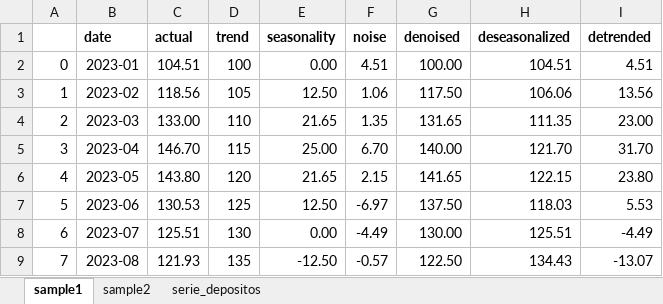
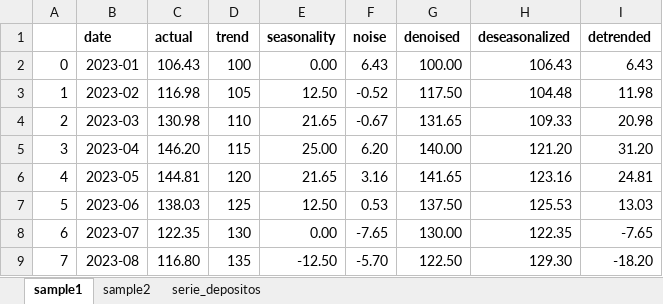
Before and after one commit to kreynaldo/AnalysisDatosTabulares, an Excel workbook: 1.INTRO/sample_timeseries.xlsx, sheet sample1, drawn as a sheet; only a part is shown; values as stored, in another font and other column widths than the file's, no borders; charts and pictures not drawn; the diff covers the shown part only; the diff names each change by its address in the sheet, - before the commit and + after, or states it on an @@ line.

Commit message:
actualizacion modulo 1

```diff
--- a/1.INTRO/sample_timeseries.xlsx (sheet sample1)
+++ b/1.INTRO/sample_timeseries.xlsx (sheet sample1)
-C2 (actual): 104.51
+C2 (actual): 106.43
-F2 (noise): 4.51
+F2 (noise): 6.43
-H2 (deseasonalized): 104.51
+H2 (deseasonalized): 106.43
-I2 (detrended): 4.51
+I2 (detrended): 6.43
-C3 (actual): 118.56
+C3 (actual): 116.98
-F3 (noise): 1.06
+F3 (noise): -0.52
-H3 (deseasonalized): 106.06
+H3 (deseasonalized): 104.48
-I3 (detrended): 13.56
+I3 (detrended): 11.98
-C4 (actual): 133.00
+C4 (actual): 130.98
-F4 (noise): 1.35
+F4 (noise): -0.67
-H4 (deseasonalized): 111.35
+H4 (deseasonalized): 109.33
-I4 (detrended): 23.00
+I4 (detrended): 20.98
-C5 (actual): 146.70
+C5 (actual): 146.20
-F5 (noise): 6.70
+F5 (noise): 6.20
-H5 (deseasonalized): 121.70
+H5 (deseasonalized): 121.20
-I5 (detrended): 31.70
+I5 (detrended): 31.20
-C6 (actual): 143.80
+C6 (actual): 144.81
-F6 (noise): 2.15
+F6 (noise): 3.16
-H6 (deseasonalized): 122.15
+H6 (deseasonalized): 123.16
-I6 (detrended): 23.80
+I6 (detrended): 24.81
-C7 (actual): 130.53
+C7 (actual): 138.03
-F7 (noise): -6.97
+F7 (noise): 0.53
-H7 (deseasonalized): 118.03
+H7 (deseasonalized): 125.53
-I7 (detrended): 5.53
+I7 (detrended): 13.03
-C8 (actual): 125.51
+C8 (actual): 122.35
-F8 (noise): -4.49
+F8 (noise): -7.65
-H8 (deseasonalized): 125.51
+H8 (deseasonalized): 122.35
-I8 (detrended): -4.49
+I8 (detrended): -7.65
-C9 (actual): 121.93
+C9 (actual): 116.80
-F9 (noise): -0.57
+F9 (noise): -5.70
-H9 (deseasonalized): 134.43
+H9 (deseasonalized): 129.30
-I9 (detrended): -13.07
+I9 (detrended): -18.20
```
Also changed, not shown: 112 edited cells elsewhere in this sheet, sheet sample2, sheet serie_depositos, charts or pictures, 1 other file.
